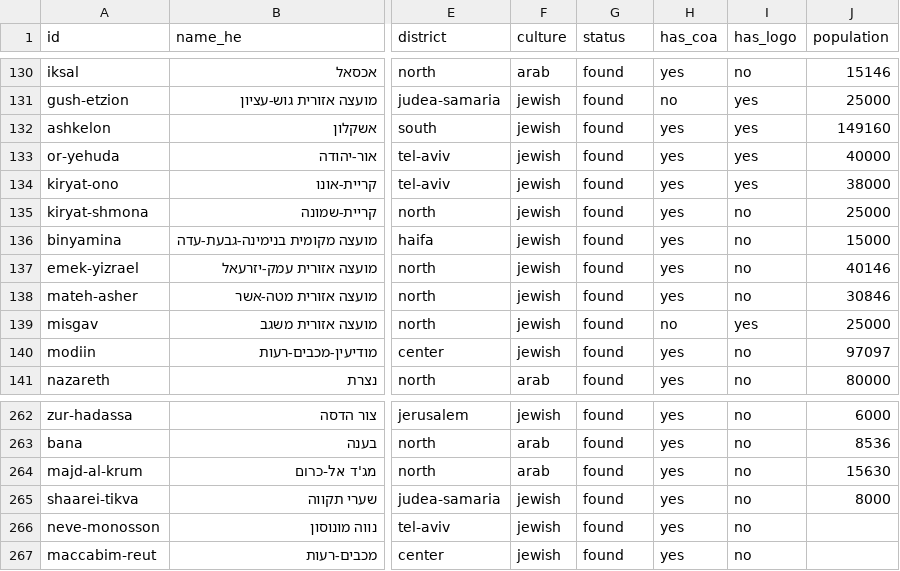
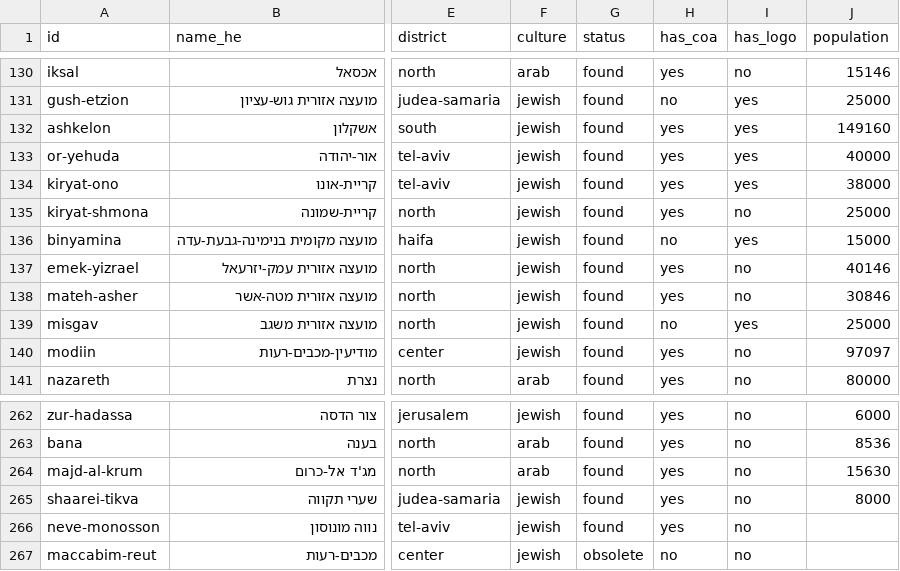
Before and after one commit to itai-raveh/israel-emblems, a CSV file: data/municipalities.csv, drawn as a sheet; only a part is shown, gaps mark what is left out; the diff names each change by its address in the sheet, - before the commit and + after, or states it on an @@ line.

```diff
--- a/data/municipalities.csv
+++ b/data/municipalities.csv
-H136 (has_coa): yes
+H136 (has_coa): no
-I136 (has_logo): no
+I136 (has_logo): yes
-G267 (status): found
+G267 (status): obsolete
-H267 (has_coa): yes
+H267 (has_coa): no
```
Also changed, not shown: 1 other file.
